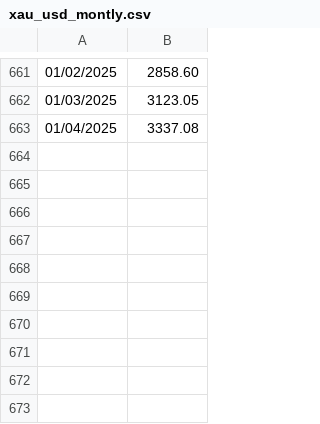
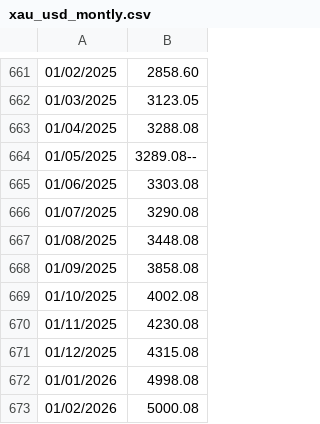
Before and after one commit to abramofranchetti/FireSWR, a CSV file: csv/xau_usd_montly.csv, drawn as a sheet; only a part is shown, gaps mark what is left out.

```diff
--- a/csv/xau_usd_montly.csv
+++ b/csv/xau_usd_montly.csv
@@ -662,2 +662,12 @@
 01/03/2025	3123.05
-01/04/2025	3337.08
+01/04/2025	3288.08
+01/05/2025	3289.08--
+01/06/2025	3303.08
+01/07/2025	3290.08
+01/08/2025	3448.08
+01/09/2025	3858.08
+01/10/2025	4002.08
+01/11/2025	4230.08
+01/12/2025	4315.08
+01/01/2026	4998.08
+01/02/2026	5000.08
```
Also changed, not shown: csv/sp500tr_shiller_1971.csv, 7 other files.
